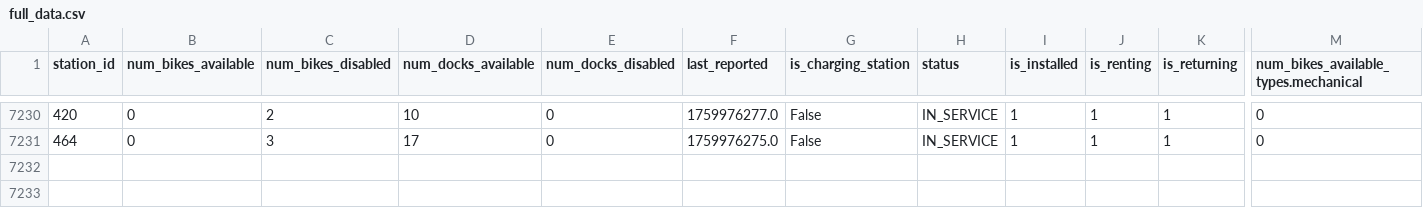
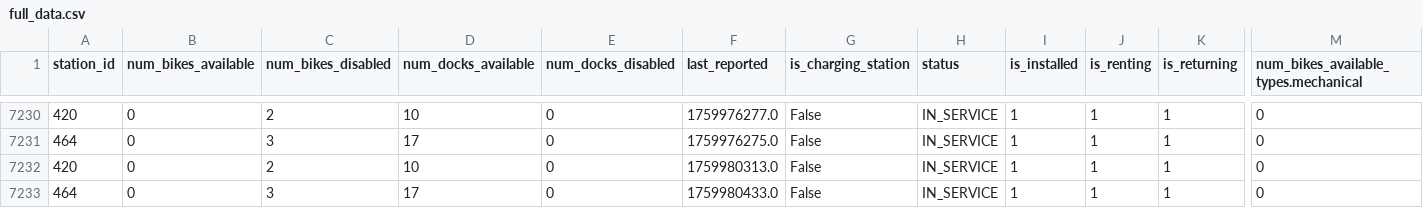
Before and after one commit to FedeGiovannetti/Eco_bici_Ciudad_Universitaria, a CSV file: data/full_data.csv, drawn as a sheet; only a part is shown, gaps mark what is left out; rows hold the shown columns only; the diff names each change by its address in the sheet, - before the commit and + after, or states it on an @@ line.

```diff
--- a/data/full_data.csv
+++ b/data/full_data.csv
+row 7232: 420 | 0 | 2 | 10 | 0 | 1759980313.0 | False | IN_SERVICE | 1 | 1 | 1 | 0
+row 7233: 464 | 0 | 3 | 17 | 0 | 1759980433.0 | False | IN_SERVICE | 1 | 1 | 1 | 0
```
